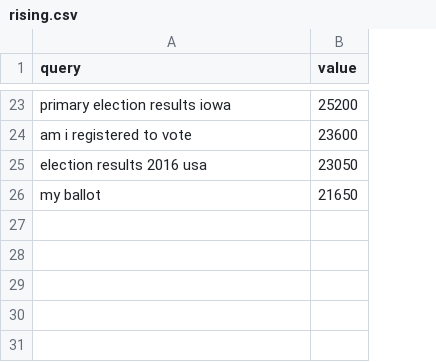
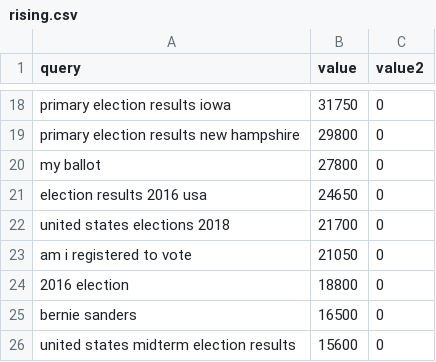
Before and after one commit to ivyWANG958/python-data-analysis, a CSV file: assign2/rising.csv, drawn as a sheet; only a part is shown, gaps mark what is left out; removed rows and columns are numbered as before the commit, all else as after; the diff covers the shown part only; the diff names each change by its address in the sheet, - before the commit and + after, or states it on an @@ line.

```diff
--- a/assign2/rising.csv
+++ b/assign2/rising.csv
+column C (value2), row 18: 0; row 20: 0
-B18 (value): 25200
+B18 (value): 31750
-row 24: am i registered to vote | 23600
-row 25: election results 2016 usa | 23050
+row 19: primary election results new hampshire | 29800 | 0
-B20 (value): 21650
+B20 (value): 27800
+row 21: election results 2016 usa | 24650 | 0
+row 22: united states elections 2018 | 21700 | 0
+row 23: am i registered to vote | 21050 | 0
+row 24: 2016 election | 18800 | 0
+row 25: bernie sanders | 16500 | 0
+row 26: united states midterm election results | 15600 | 0
```
Also changed, not shown: 10 added rows, 15 removed rows and 6 edited cells elsewhere in this file, 6 other files.
